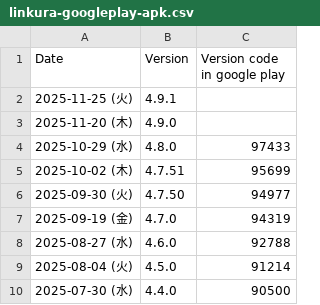
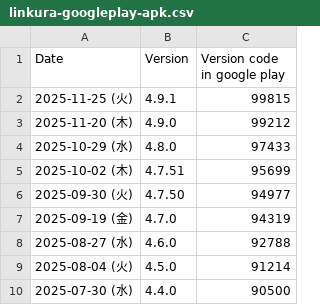
Before and after one commit to ChocoLZS/linkura-live-data, a CSV file: others/linkura-googleplay-apk.csv, drawn as a sheet; only a part is shown.

Commit message:
google play version

```diff
--- a/others/linkura-googleplay-apk.csv
+++ b/others/linkura-googleplay-apk.csv
@@ -1,4 +1,4 @@
 Date,Version,Version code in google play
-2025-11-25 (火),4.9.1,
-2025-11-20 (木),4.9.0,
+2025-11-25 (火),4.9.1,99815
+2025-11-20 (木),4.9.0,99212
 2025-10-29 (水),4.8.0,97433
```
